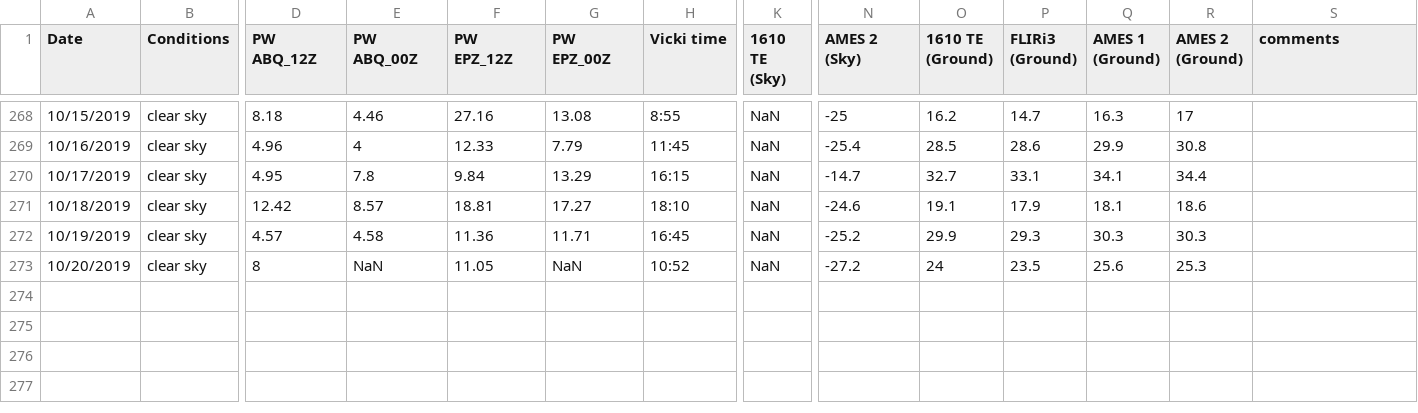
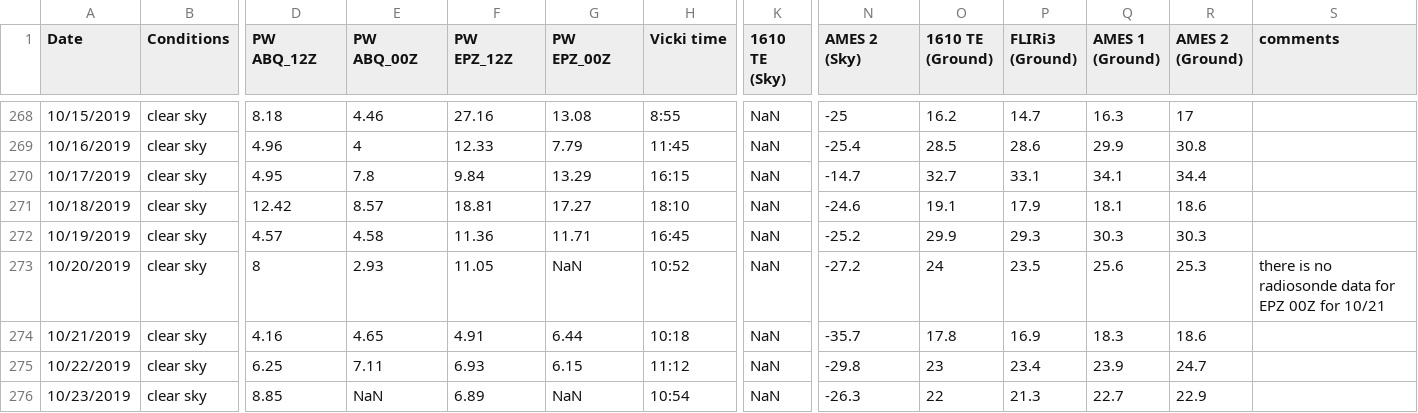
Before and after one commit to physicsgoddess1972/Precipitable-Water-Model, a CSV file: data/master_data.csv, drawn as a sheet; only a part is shown, gaps mark what is left out; rows hold the shown columns only; the diff names each change by its address in the sheet, - before the commit and + after, or states it on an @@ line.

Commit message:
update

```diff
--- a/data/master_data.csv
+++ b/data/master_data.csv
-E273 (PW ABQ_00Z): NaN
+E273 (PW ABQ_00Z): 2.93
-S273 (comments): (empty)
+S273 (comments): there is no radiosonde data for EPZ 00Z for 10/21
+row 274: 10/21/2019 | clear sky | 4.16 | 4.65 | 4.91 | 6.44 | 10:18 | NaN | -35.7 | 17.8 | 16.9 | 18.3 | 18.6
+row 275: 10/22/2019 | clear sky | 6.25 | 7.11 | 6.93 | 6.15 | 11:12 | NaN | -29.8 | 23 | 23.4 | 23.9 | 24.7
+row 276: 10/23/2019 | clear sky | 8.85 | NaN | 6.89 | NaN | 10:54 | NaN | -26.3 | 22 | 21.3 | 22.7 | 22.9
```
